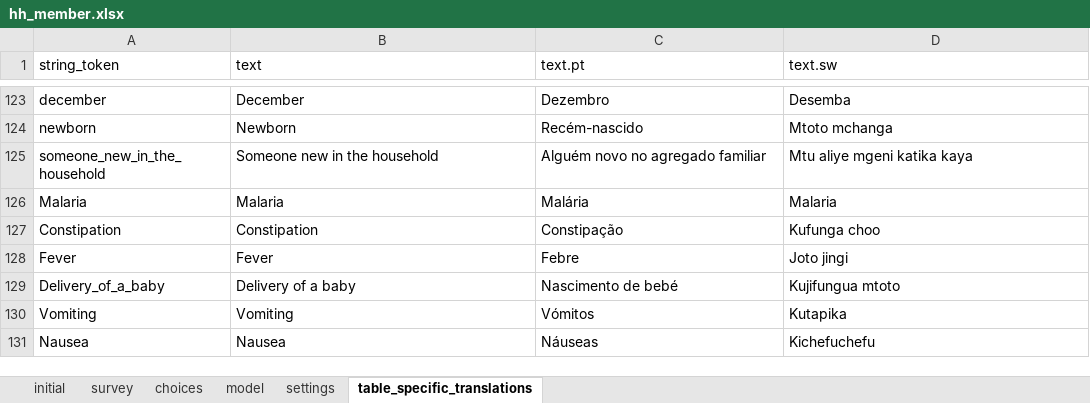
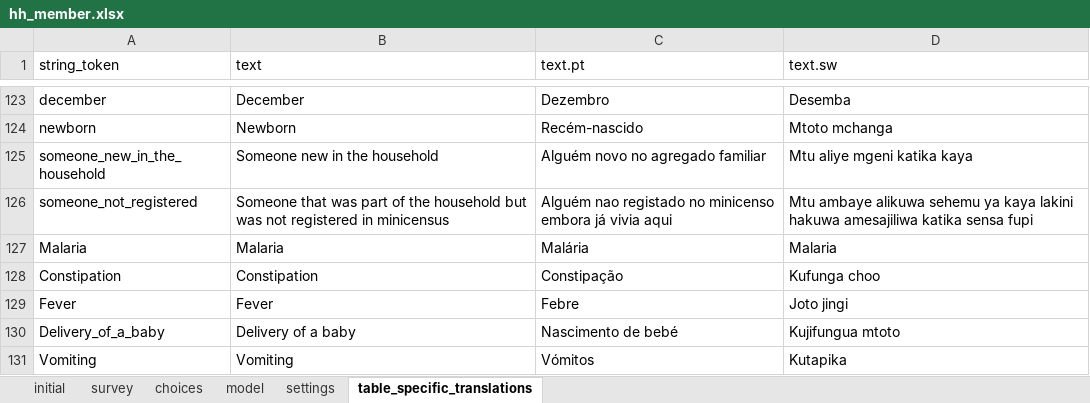
Before and after one commit to karoliscfd/bohemia, an Excel workbook: odkx/app/config/tables/hh_member/forms/hh_member/hh_member.xlsx, sheet table_specific_translations, drawn as a sheet; only a part is shown, gaps mark what is left out; the shorter side is filled out with more unchanged rows; values as stored, in another font and other column widths than the file's, no borders; conditional formats not drawn; the diff names each change by its address in the sheet, - before the commit and + after, or states it on an @@ line.

Commit message:
Add option to new household member
April requests row 23

```diff
--- a/odkx/app/config/tables/hh_member/forms/hh_member/hh_member.xlsx (sheet table_specific_translations)
+++ b/odkx/app/config/tables/hh_member/forms/hh_member/hh_member.xlsx (sheet table_specific_translations)
+row 126: someone_not_registered | Someone that was part of the household but was not registered in minicensus | Alguém nao registado no minicenso embora já vivia aqui | Mtu ambaye alikuwa sehemu ya kaya lakini hakuwa amesajiliwa katika sensa fupi
```
Also changed, not shown: sheet choices, 3 other files.
